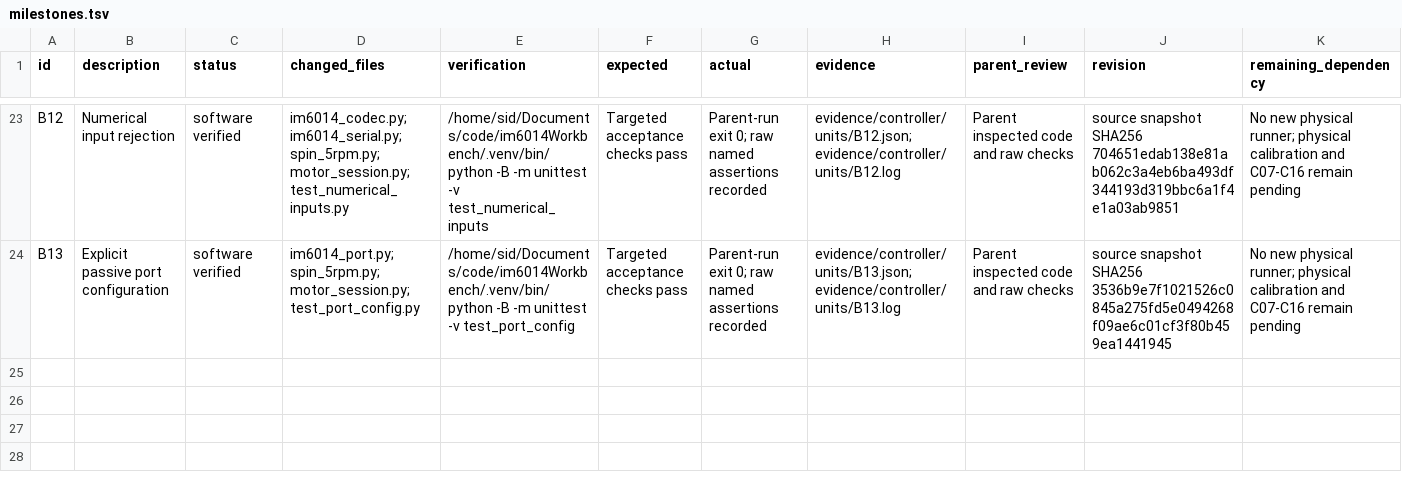
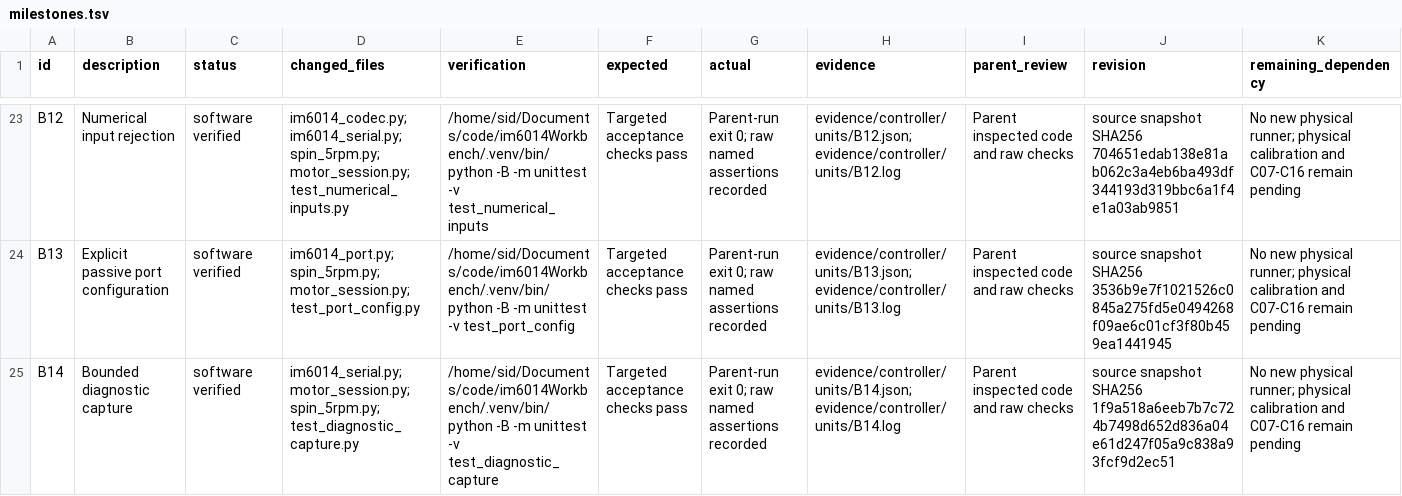
Before and after one commit to sidrk-dev/im6014-arm-control, a TSV file: docs/milestones.tsv, drawn as a sheet; only a part is shown, gaps mark what is left out.

Commit message:
feat(diagnostics): retain bounded packet captures with explicit provenance

```diff
--- a/docs/milestones.tsv
+++ b/docs/milestones.tsv
@@ -24 +24,2 @@ B12	Numerical input rejection	software verified	im6014_codec.py; im6014_serial.p
 B13	Explicit passive port configuration	software verified	im6014_port.py; spin_5rpm.py; motor_session.py; test_port_config.py	/home/sid/Documents/code/im6014Workbench/.venv/bin/python -B -m unittest -v test_port_config	Targeted acceptance checks pass	Parent-run exit 0; raw named assertions recorded	evidence/controller/units/B13.json; evidence/controller/units/B13.log	Parent inspected code and raw checks	source snapshot SHA256 3536b9e7f1021526c0845a275fd5e0494268f09ae6c01cf3f80b459ea1441945	No new physical runner; physical calibration and C07-C16 remain pending
+B14	Bounded diagnostic capture	software verified	im6014_serial.py; motor_session.py; spin_5rpm.py; test_diagnostic_capture.py	/home/sid/Documents/code/im6014Workbench/.venv/bin/python -B -m unittest -v test_diagnostic_capture	Targeted acceptance checks pass	Parent-run exit 0; raw named assertions recorded	evidence/controller/units/B14.json; evidence/controller/units/B14.log	Parent inspected code and raw checks	source snapshot SHA256 1f9a518a6eeb7b7c724b7498d652d836a04e61d247f05a9c838a93fcf9d2ec51	No new physical runner; physical calibration and C07-C16 remain pending
```
Also changed, not shown: docs/decisions.tsv, 11 other files.
